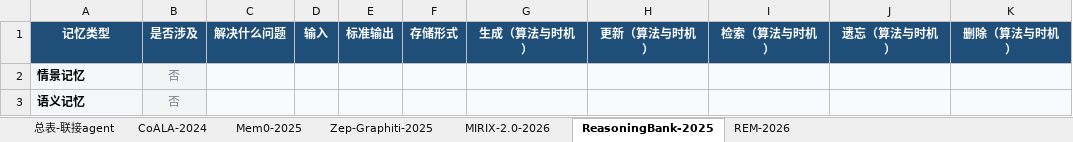
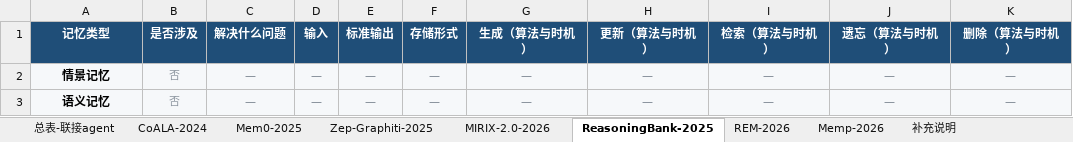
Before and after one commit to wangbanjin1/sharing, an Excel workbook: slides/connectivity_agent_memory/long_term_memory_and_paper_matrix_v6.xlsx, sheet ReasoningBank-2025, drawn as a sheet; only a part is shown; values as stored, in another font and other column widths than the file's, no borders; the diff covers the shown part only; the diff names each change by its address in the sheet, - before the commit and + after, or states it on an @@ line.

```diff
--- a/slides/connectivity_agent_memory/long_term_memory_and_paper_matrix_v6.xlsx (sheet ReasoningBank-2025)
+++ b/slides/connectivity_agent_memory/long_term_memory_and_paper_matrix_v6.xlsx (sheet ReasoningBank-2025)
+sheet tab: Memp-2026
+sheet tab: 补充说明
-A2:A3 alignment: left
+A2:A3 alignment: center
@@ B2:B3 text size: smaller @@
-C2:C3 (解决什么问题): (empty)
+C2:C3 (解决什么问题): —
-D2:D3 (输入): (empty)
+D2:D3 (输入): —
-E2:E3 (标准输出): (empty)
+E2:E3 (标准输出): —
-F2:F3 (存储形式): (empty)
+F2:F3 (存储形式): —
-G2:G3 (生成（算法与时机）): (empty)
+G2:G3 (生成（算法与时机）): —
-H2:H3 (更新（算法与时机）): (empty)
+H2:H3 (更新（算法与时机）): —
-I2:I3 (检索（算法与时机）): (empty)
+I2:I3 (检索（算法与时机）): —
-J2:J3 (遗忘（算法与时机）): (empty)
+J2:J3 (遗忘（算法与时机）): —
-K2:K3 (删除（算法与时机）): (empty)
+K2:K3 (删除（算法与时机）): —
```
Also changed, not shown: 2 added rows and 2 removed rows elsewhere in this sheet, sheet MIRIX-2.0-2026, sheet Zep-Graphiti-2025, sheet Mem0-2025, sheet REM-2026, sheet CoALA-2024, sheet 总表-联接agent, 2 other files.
